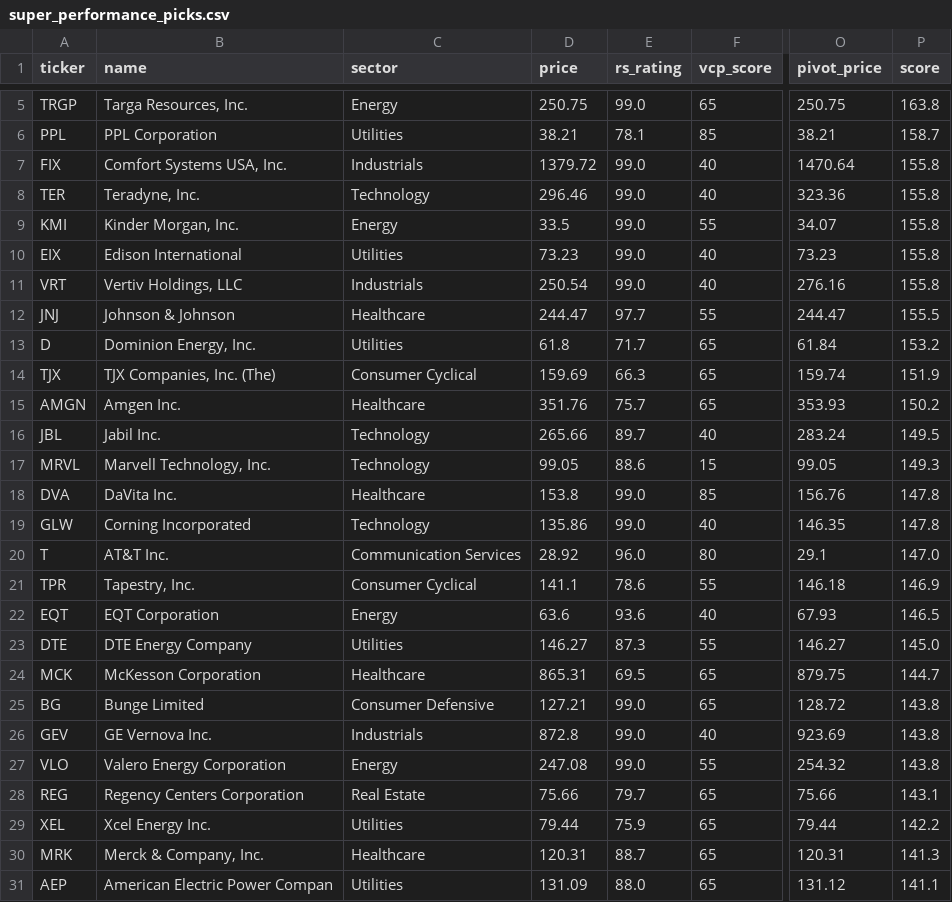
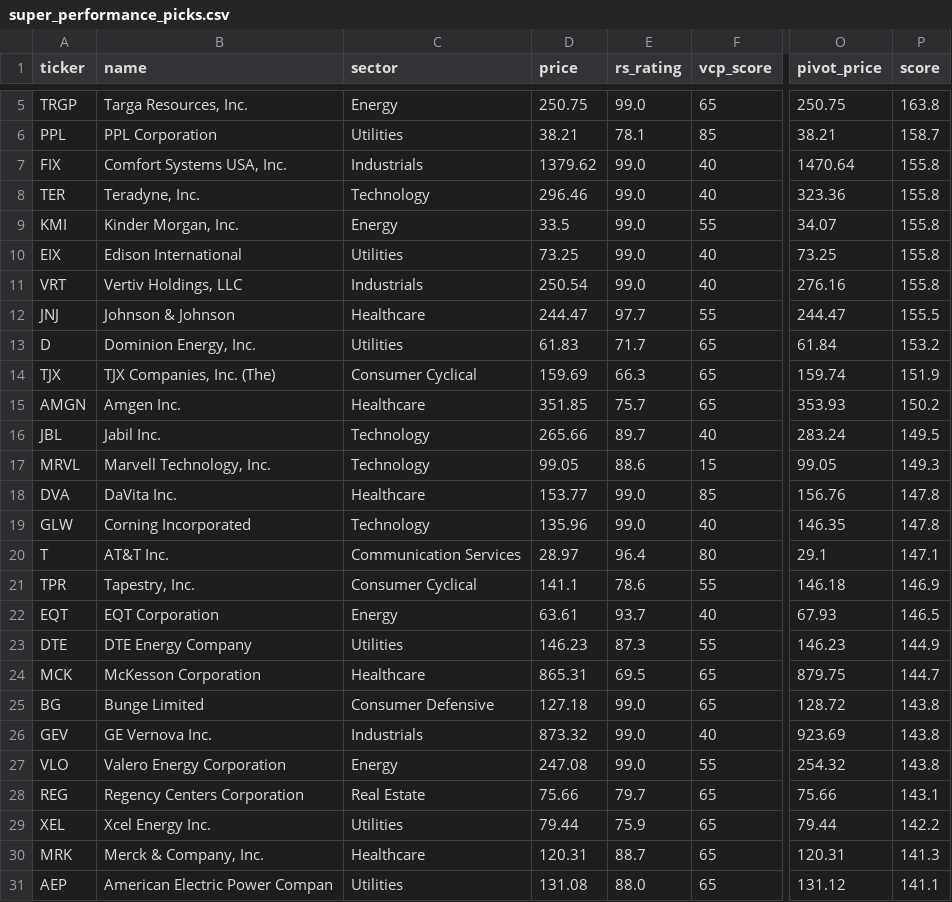
Before and after one commit to point10890-crypto/marketflow-react, a CSV file: us_market/output/super_performance_picks.csv, drawn as a sheet; only a part is shown, gaps mark what is left out; the diff names each change by its address in the sheet, - before the commit and + after, or states it on an @@ line.

```diff
--- a/us_market/output/super_performance_picks.csv
+++ b/us_market/output/super_performance_picks.csv
-D7 (price): 1379.72
+D7 (price): 1379.62
-D10 (price): 73.23
+D10 (price): 73.25
-O10 (pivot_price): 73.23
+O10 (pivot_price): 73.25
-D13 (price): 61.8
+D13 (price): 61.83
-D15 (price): 351.76
+D15 (price): 351.85
-D18 (price): 153.8
+D18 (price): 153.77
-D19 (price): 135.86
+D19 (price): 135.96
-D20 (price): 28.92
+D20 (price): 28.97
-E20 (rs_rating): 96.0
+E20 (rs_rating): 96.4
-P20 (score): 147.0
+P20 (score): 147.1
-D22 (price): 63.6
+D22 (price): 63.61
-E22 (rs_rating): 93.6
+E22 (rs_rating): 93.7
-D23 (price): 146.27
+D23 (price): 146.23
-O23 (pivot_price): 146.27
+O23 (pivot_price): 146.23
-P23 (score): 145.0
+P23 (score): 144.9
-D25 (price): 127.21
+D25 (price): 127.18
-D26 (price): 872.8
+D26 (price): 873.32
-D31 (price): 131.09
+D31 (price): 131.08
```
Also changed, not shown: us_market/output/performance_report.csv, us_market/output/smart_money_picks_v2.csv, 28 other files.
